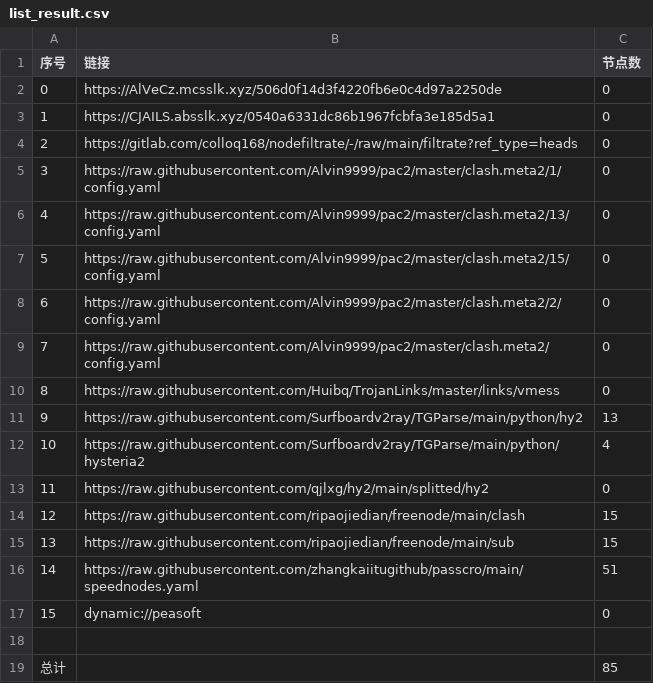
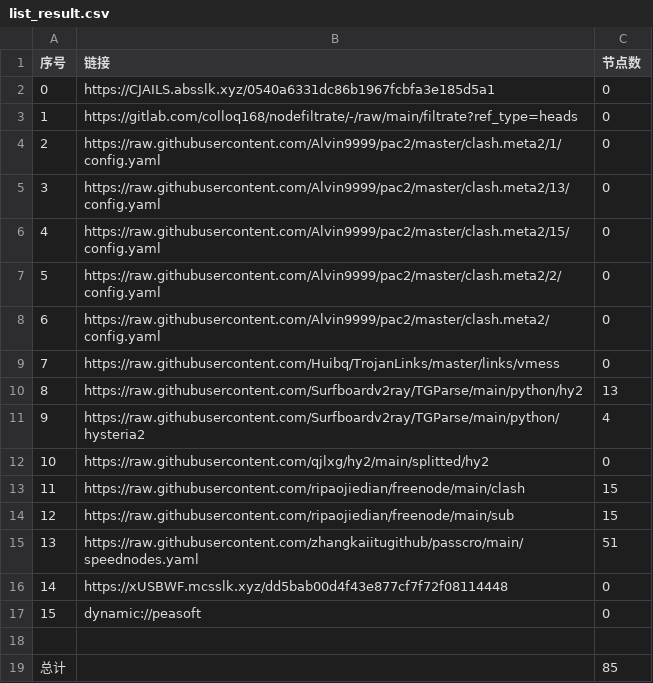
Before and after one commit to CJHCSM/AutoMergePublicNodes, a CSV file: list_result.csv, drawn as a sheet; removed rows and columns are numbered as before the commit, all else as after; the diff names each change by its address in the sheet, - before the commit and + after, or states it on an @@ line.

```diff
--- a/list_result.csv
+++ b/list_result.csv
-row 2: 0 | https://AlVeCz.mcsslk.xyz/506d0f14d3f4220fb6e0c4d97a2250de | 0
@@ column A (序号) renumbered between rows 2 and 15 @@
+row 16: 14 | https://xUSBWF.mcsslk.xyz/dd5bab00d4f43e877cf7f72f08114448 | 0
```
Also changed, not shown: 23 other files.
